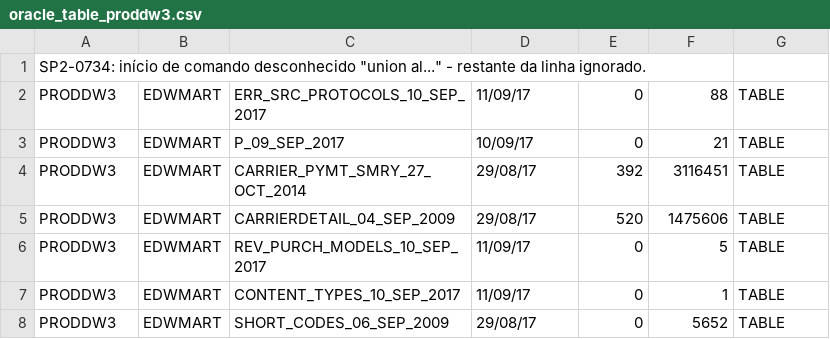
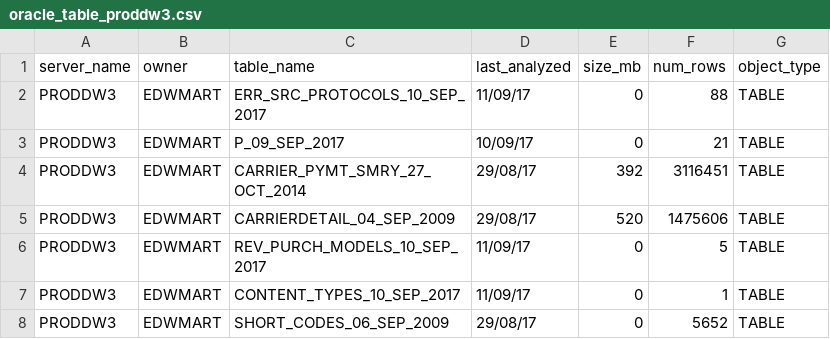
Before and after one commit to majelafortes/mgage-redpill-migration-inventory, a CSV file: oracle_table_proddw3.csv, drawn as a sheet; only a part is shown; removed rows and columns are numbered as before the commit, all else as after; the diff names each change by its address in the sheet, - before the commit and + after, or states it on an @@ line.

Commit message:
oracle_objects_proddw3.log

```diff
--- a/oracle_table_proddw3.csv
+++ b/oracle_table_proddw3.csv
-row 1: SP2-0734: início de comando desconhecido "union al..." - restante da linha ignorado.
+row 1: server_name | owner | table_name | last_analyzed | size_mb | num_rows | object_type
```
Also changed, not shown: 1 other file.
